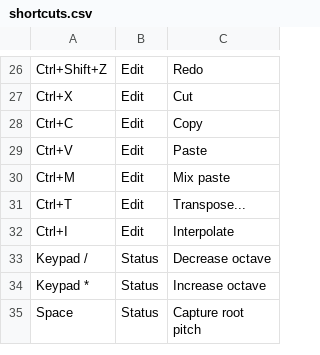
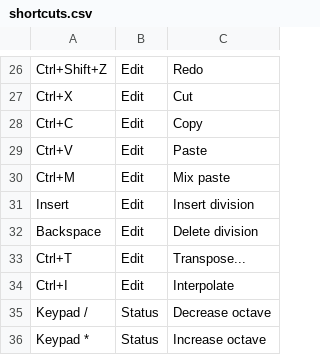
Before and after one commit to jangler/faunatone, a CSV file: config/shortcuts.csv, drawn as a sheet; only a part is shown, gaps mark what is left out; the shorter side is filled out with more unchanged rows; the diff names each change by its address in the sheet, - before the commit and + after, or states it on an @@ line.

Commit message:
Implement insert/backspace to insert/remove time

```diff
--- a/config/shortcuts.csv
+++ b/config/shortcuts.csv
+row 31: Insert | Edit | Insert division
+row 32: Backspace | Edit | Delete division
```
Also changed, not shown: 3 other files.
